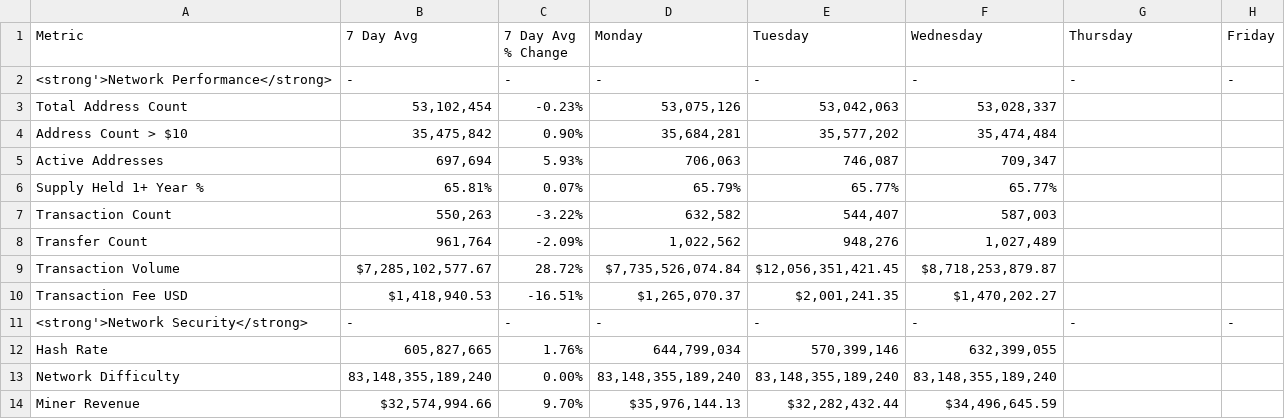
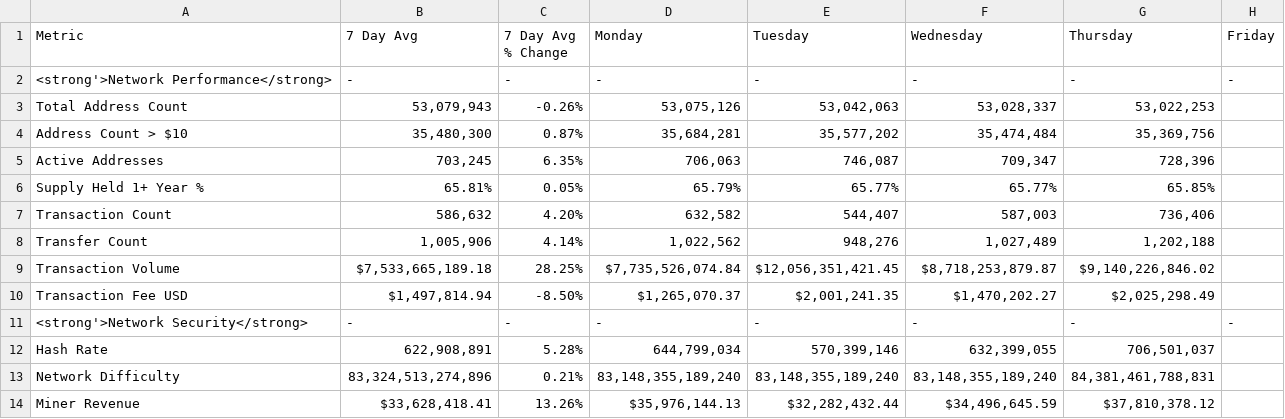
Before and after one commit to SecretSatoshis/Bitcoin-Weekly-Market-Update, a CSV file: fundamentals_valuation_table.csv, drawn as a sheet; only a part is shown; the diff covers the shown part only.

```diff
--- a/fundamentals_valuation_table.csv
+++ b/fundamentals_valuation_table.csv
@@ -2,13 +2,13 @@ Metric,7 Day Avg,7 Day Avg % Change,Monday,Tuesday,Wednesday,Thursday,Friday
 <strong'>Network Performance</strong>,-,-,-,-,-,-,-
-Total Address Count,"53,102,454",-0.23%,"53,075,126","53,042,063","53,028,337",,
-Address Count > $10,"35,475,842",0.90%,"35,684,281","35,577,202","35,474,484",,
-Active Addresses,"697,694",5.93%,"706,063","746,087","709,347",,
-Supply Held 1+ Year %,65.81%,0.07%,65.79%,65.77%,65.77%,,
-Transaction Count,"550,263",-3.22%,"632,582","544,407","587,003",,
-Transfer Count,"961,764",-2.09%,"1,022,562","948,276","1,027,489",,
-Transaction Volume,"$7,285,102,577.67",28.72%,"$7,735,526,074.84","$12,056,351,421.45","$8,718,253,879.87",,
-Transaction Fee USD,"$1,418,940.53",-16.51%,"$1,265,070.37","$2,001,241.35","$1,470,202.27",,
+Total Address Count,"53,079,943",-0.26%,"53,075,126","53,042,063","53,028,337","53,022,253",
+Address Count > $10,"35,480,300",0.87%,"35,684,281","35,577,202","35,474,484","35,369,756",
+Active Addresses,"703,245",6.35%,"706,063","746,087","709,347","728,396",
+Supply Held 1+ Year %,65.81%,0.05%,65.79%,65.77%,65.77%,65.85%,
+Transaction Count,"586,632",4.20%,"632,582","544,407","587,003","736,406",
+Transfer Count,"1,005,906",4.14%,"1,022,562","948,276","1,027,489","1,202,188",
+Transaction Volume,"$7,533,665,189.18",28.25%,"$7,735,526,074.84","$12,056,351,421.45","$8,718,253,879.87","$9,140,226,846.02",
+Transaction Fee USD,"$1,497,814.94",-8.50%,"$1,265,070.37","$2,001,241.35","$1,470,202.27","$2,025,298.49",
 <strong'>Network Security</strong>,-,-,-,-,-,-,-
-Hash Rate,"605,827,665",1.76%,"644,799,034","570,399,146","632,399,055",,
-Network Difficulty,"83,148,355,189,240",0.00%,"83,148,355,189,240","83,148,355,189,240","83,148,355,189,240",,
-Miner Revenue,"$32,574,994.66",9.70%,"$35,976,144.13","$32,282,432.44","$34,496,645.59",,
+Hash Rate,"622,908,891",5.28%,"644,799,034","570,399,146","632,399,055","706,501,037",
+Network Difficulty,"83,324,513,274,896",0.21%,"83,148,355,189,240","83,148,355,189,240","83,148,355,189,240","84,381,461,788,831",
+Miner Revenue,"$33,628,418.41",13.26%,"$35,976,144.13","$32,282,432.44","$34,496,645.59","$37,810,378.12",
```
Also changed, not shown: 24 edited cells elsewhere in this file, equities_performance_table.csv, index_performance_table.csv, 15 other files.
